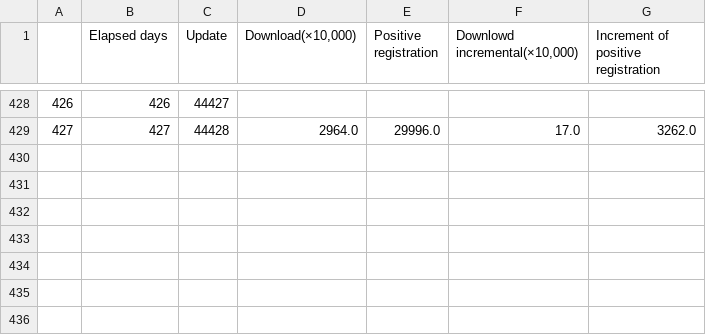
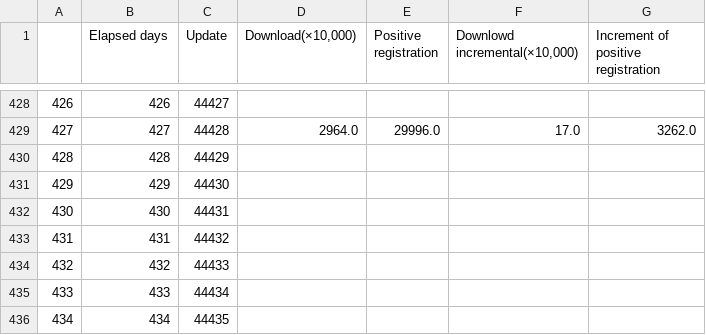
Before and after one commit to Unagi2/cocoa-getinfo, a CSV file: log_pool/df.csv, drawn as a sheet; only a part is shown, gaps mark what is left out; the diff names each change by its address in the sheet, - before the commit and + after, or states it on an @@ line.

```diff
--- a/log_pool/df.csv
+++ b/log_pool/df.csv
+row 430: 428 | 428 | 44429
+row 431: 429 | 429 | 44430
+row 432: 430 | 430 | 44431
+row 433: 431 | 431 | 44432
+row 434: 432 | 432 | 44433
+row 435: 433 | 433 | 44434
+row 436: 434 | 434 | 44435
```
Also changed, not shown: log_pool/cocoa_data.csv, log_pool/df_interpolate.csv, 11 other files.
